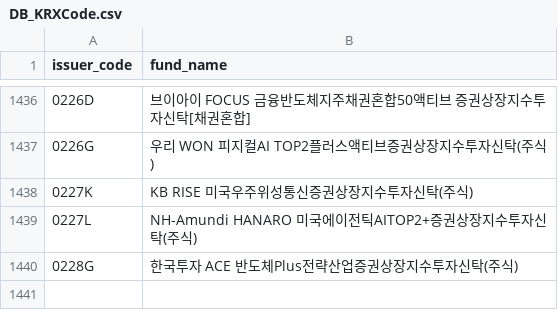
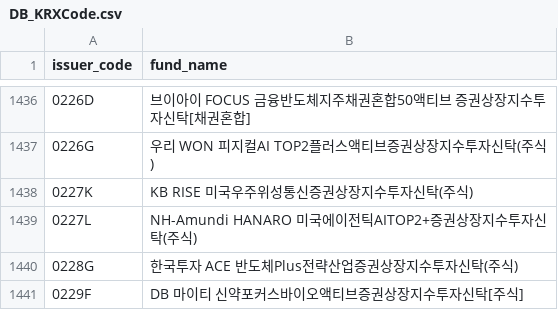
Before and after one commit to sungin-etf/NewETFKR, a CSV file: DB_KRXCode.csv, drawn as a sheet; only a part is shown, gaps mark what is left out.

```diff
--- a/DB_KRXCode.csv
+++ b/DB_KRXCode.csv
@@ -1440 +1440,2 @@ issuer_code,fund_name
 0228G,한국투자 ACE 반도체Plus전략산업증권상장지수투자신탁(주식)
+0229F,DB 마이티 신약포커스바이오액티브증권상장지수투자신탁[주식]
```
Also changed, not shown: DB_DART.csv.
